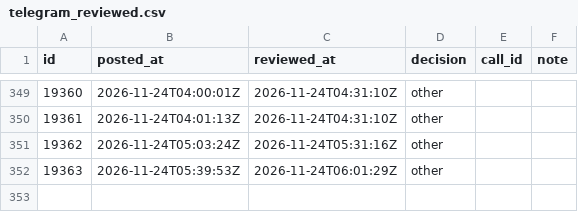
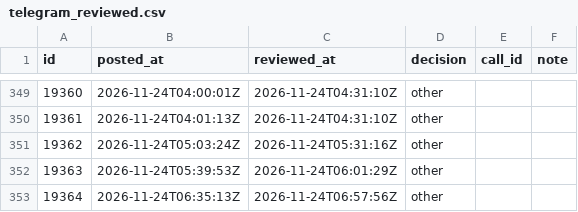
Before and after one commit to viruop/paper-arena, a CSV file: data/akash/telegram_reviewed.csv, drawn as a sheet; only a part is shown, gaps mark what is left out; the diff names each change by its address in the sheet, - before the commit and + after, or states it on an @@ line.

```diff
--- a/data/akash/telegram_reviewed.csv
+++ b/data/akash/telegram_reviewed.csv
+row 353: 19364 | 2026-11-24T06:35:13Z | 2026-11-24T06:57:56Z | other
```
